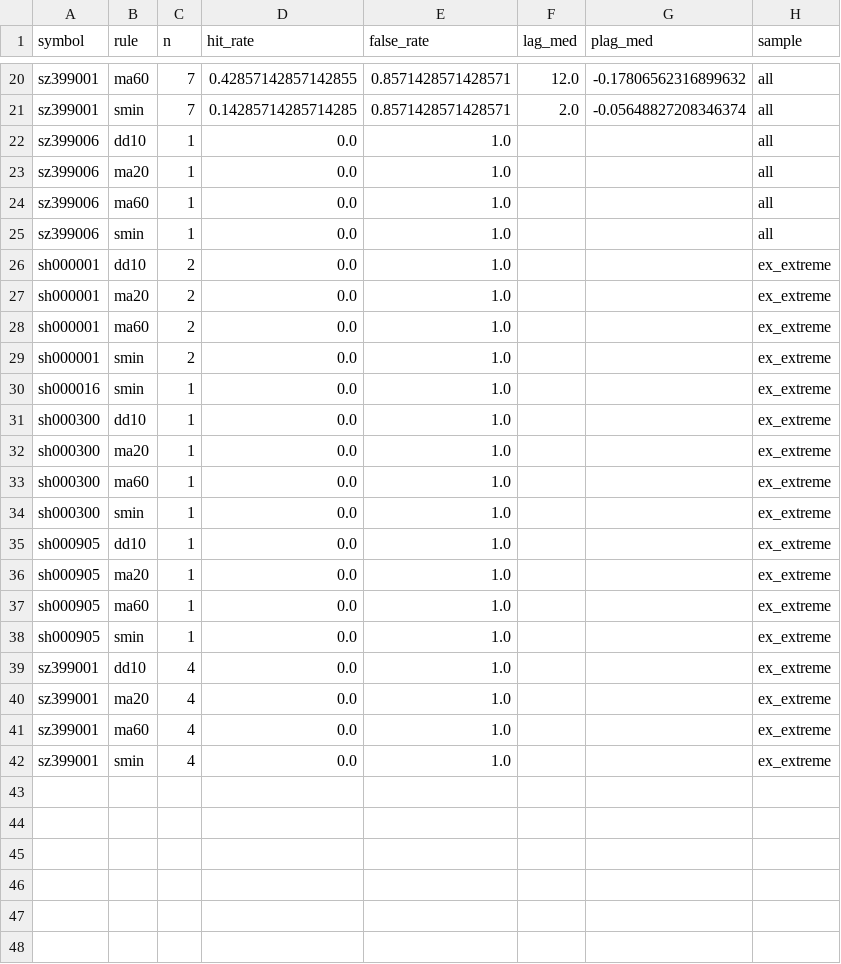
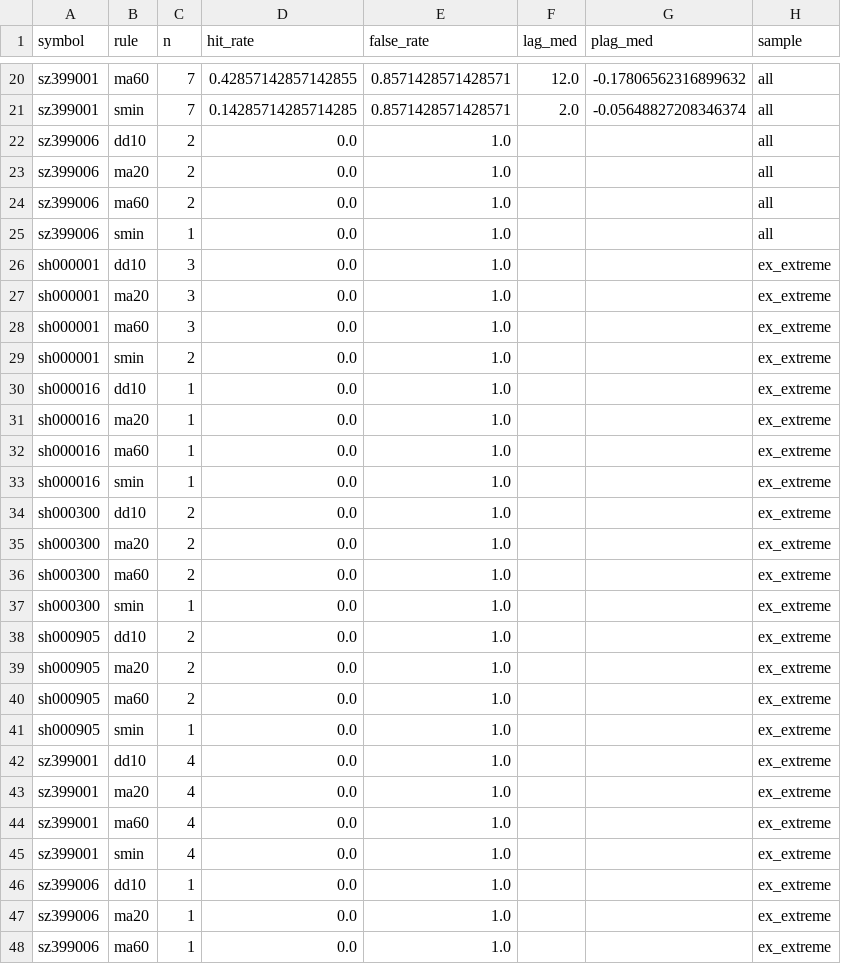
Before and after one commit to CareyPang/LPPL, a CSV file: reports/w8_crash_confirm/summary_top.csv, drawn as a sheet; only a part is shown, gaps mark what is left out; the diff covers the shown part only.

```diff
--- a/reports/w8_crash_confirm/summary_top.csv
+++ b/reports/w8_crash_confirm/summary_top.csv
@@ -21,18 +21,21 @@ sz399001,ma60,7,0.42857142857142855,0.8571428571428571,12.0,-0.17806562316899632
 sz399001,smin,7,0.14285714285714285,0.8571428571428571,2.0,-0.05648827208346374,all
-sz399006,dd10,1,0.0,1.0,,,all
-sz399006,ma20,1,0.0,1.0,,,all
-sz399006,ma60,1,0.0,1.0,,,all
+sz399006,dd10,2,0.0,1.0,,,all
+sz399006,ma20,2,0.0,1.0,,,all
+sz399006,ma60,2,0.0,1.0,,,all
 sz399006,smin,1,0.0,1.0,,,all
-sh000001,dd10,2,0.0,1.0,,,ex_extreme
-sh000001,ma20,2,0.0,1.0,,,ex_extreme
-sh000001,ma60,2,0.0,1.0,,,ex_extreme
+sh000001,dd10,3,0.0,1.0,,,ex_extreme
+sh000001,ma20,3,0.0,1.0,,,ex_extreme
+sh000001,ma60,3,0.0,1.0,,,ex_extreme
 sh000001,smin,2,0.0,1.0,,,ex_extreme
+sh000016,dd10,1,0.0,1.0,,,ex_extreme
+sh000016,ma20,1,0.0,1.0,,,ex_extreme
+sh000016,ma60,1,0.0,1.0,,,ex_extreme
 sh000016,smin,1,0.0,1.0,,,ex_extreme
-sh000300,dd10,1,0.0,1.0,,,ex_extreme
-sh000300,ma20,1,0.0,1.0,,,ex_extreme
-sh000300,ma60,1,0.0,1.0,,,ex_extreme
+sh000300,dd10,2,0.0,1.0,,,ex_extreme
+sh000300,ma20,2,0.0,1.0,,,ex_extreme
+sh000300,ma60,2,0.0,1.0,,,ex_extreme
 sh000300,smin,1,0.0,1.0,,,ex_extreme
-sh000905,dd10,1,0.0,1.0,,,ex_extreme
-sh000905,ma20,1,0.0,1.0,,,ex_extreme
-sh000905,ma60,1,0.0,1.0,,,ex_extreme
+sh000905,dd10,2,0.0,1.0,,,ex_extreme
+sh000905,ma20,2,0.0,1.0,,,ex_extreme
+sh000905,ma60,2,0.0,1.0,,,ex_extreme
 sh000905,smin,1,0.0,1.0,,,ex_extreme
@@ -42 +45,4 @@ sz399001,ma60,4,0.0,1.0,,,ex_extreme
 sz399001,smin,4,0.0,1.0,,,ex_extreme
+sz399006,dd10,1,0.0,1.0,,,ex_extreme
+sz399006,ma20,1,0.0,1.0,,,ex_extreme
+sz399006,ma60,1,0.0,1.0,,,ex_extreme
```
Also changed, not shown: 28 edited cells elsewhere in this file, reports/w7_conf_vol/gate.csv, reports/w8_crash_confirm/events.csv, 10 other files.
